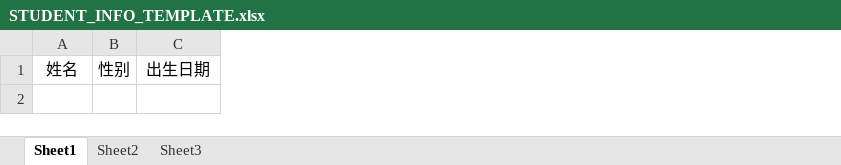
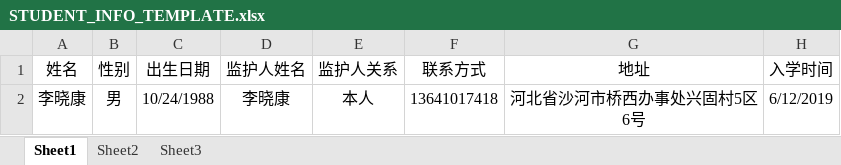
Before and after one commit to lixiaokang1024/ChargeServer, an Excel workbook: src/main/webapp/files/STUDENT_INFO_TEMPLATE.xlsx, sheet Sheet1, drawn as a sheet; values as stored, in another font and other column widths than the file's, no borders; the diff names each change by its address in the sheet, - before the commit and + after, or states it on an @@ line.

```diff
--- a/src/main/webapp/files/STUDENT_INFO_TEMPLATE.xlsx (sheet Sheet1)
+++ b/src/main/webapp/files/STUDENT_INFO_TEMPLATE.xlsx (sheet Sheet1)
+column D (监护人姓名), empty
+column E (监护人关系), empty
+column F (联系方式), empty
+column G (地址), empty
+column H (入学时间), empty
+row 2: 李晓康 | 男 | 10/24/1988 | 李晓康 | 本人 | 13641017418 | 河北省沙河市桥西办事处兴固村5区6号 | 6/12/2019
```
Also changed, not shown: 40 other files.
